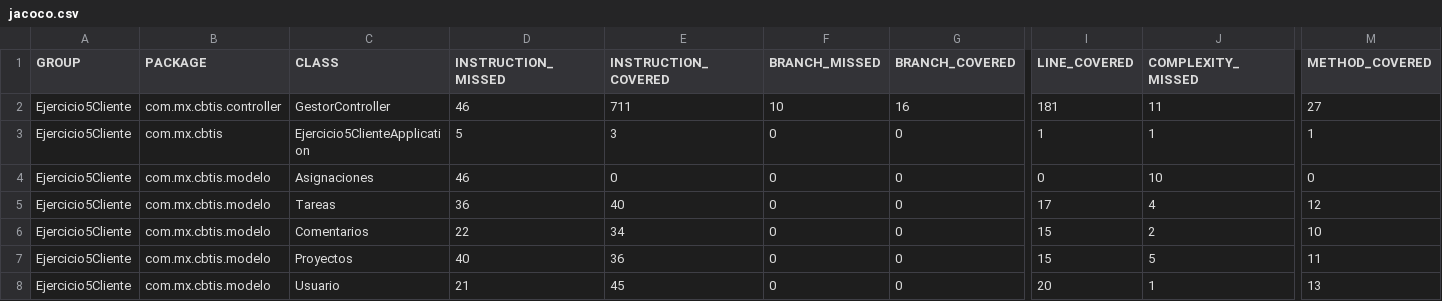
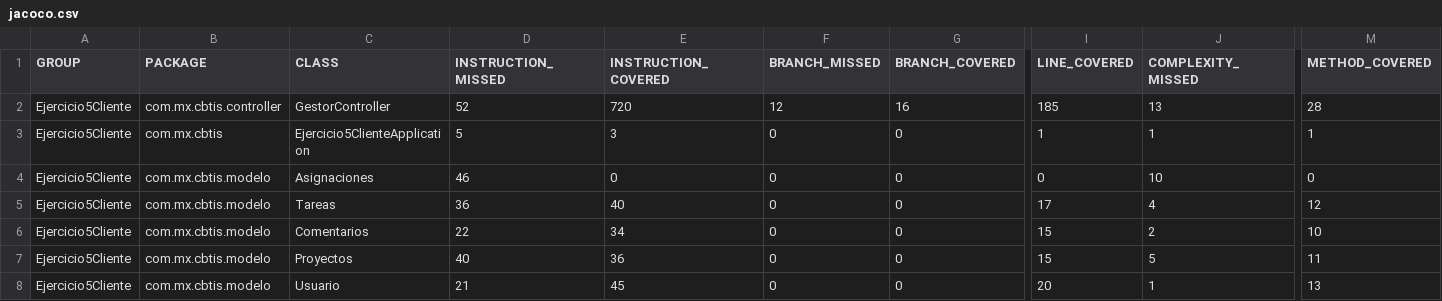
Before and after one commit to HelSk-AlejTo-16/FrontEndCliente5, a CSV file: target/site/jacoco/jacoco.csv, drawn as a sheet; only a part is shown, gaps mark what is left out; the diff names each change by its address in the sheet, - before the commit and + after, or states it on an @@ line.

```diff
--- a/target/site/jacoco/jacoco.csv
+++ b/target/site/jacoco/jacoco.csv
-D2 (INSTRUCTION_MISSED): 46
+D2 (INSTRUCTION_MISSED): 52
-E2 (INSTRUCTION_COVERED): 711
+E2 (INSTRUCTION_COVERED): 720
-F2 (BRANCH_MISSED): 10
+F2 (BRANCH_MISSED): 12
-I2 (LINE_COVERED): 181
+I2 (LINE_COVERED): 185
-J2 (COMPLEXITY_MISSED): 11
+J2 (COMPLEXITY_MISSED): 13
-M2 (METHOD_COVERED): 27
+M2 (METHOD_COVERED): 28
```
Also changed, not shown: 16 other files.
